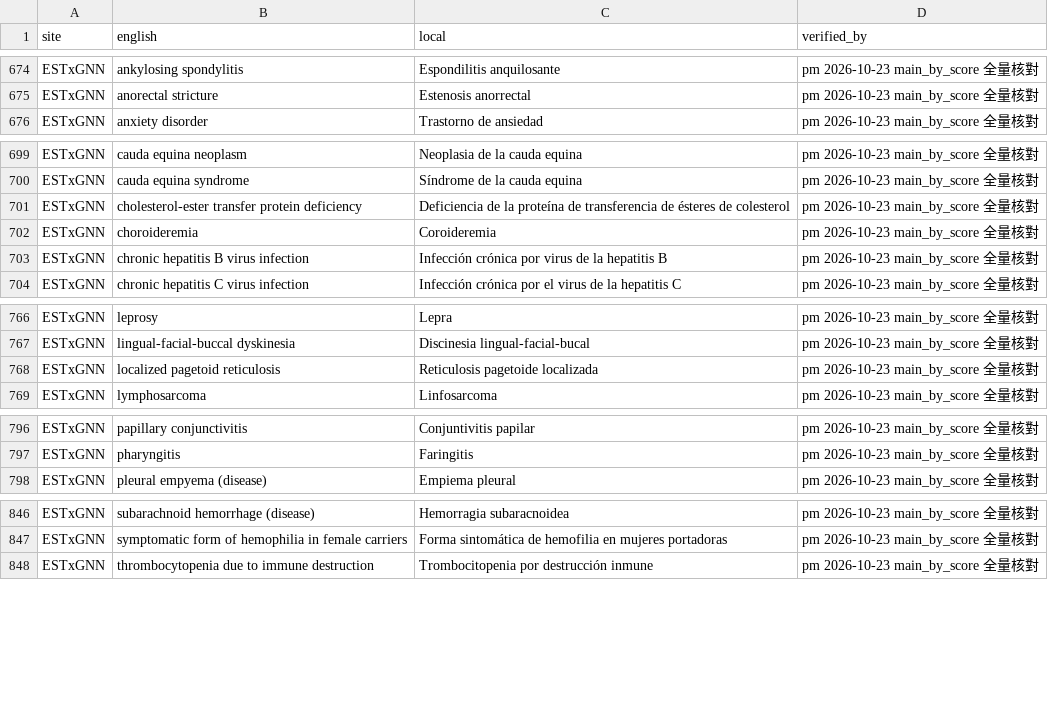
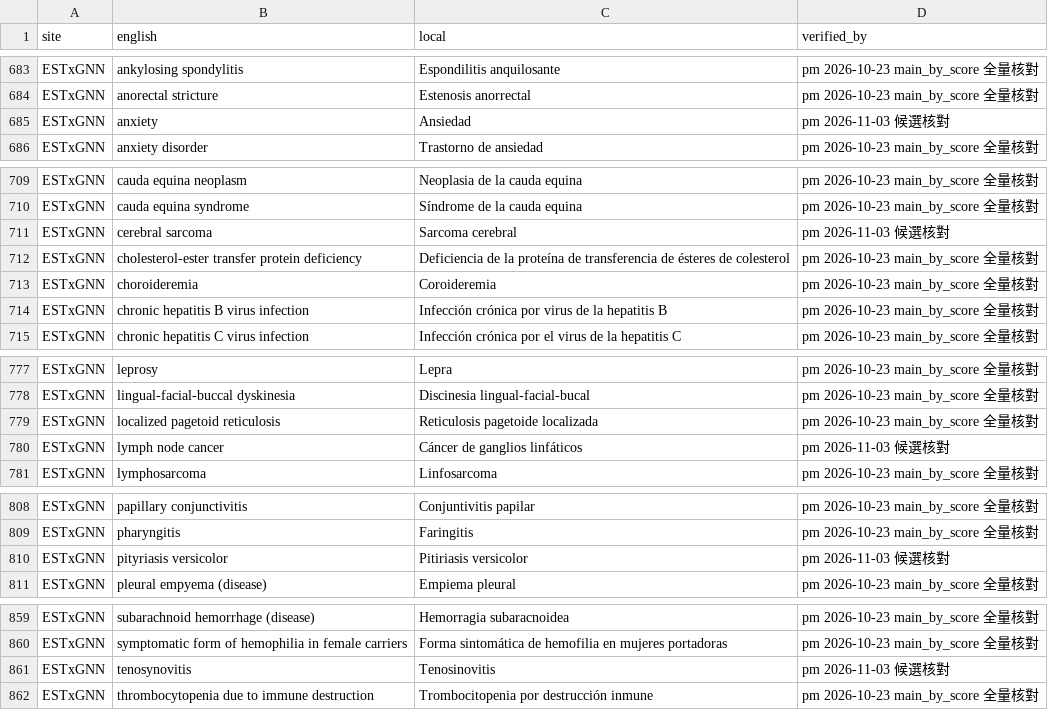
Before and after one commit to yao-care/NZTxGNN, a TSV file: tools/txgnn/.claude/check_rules/verified_translations.tsv, drawn as a sheet; only a part is shown, gaps mark what is left out; the diff covers the shown part only; the diff names each change by its address in the sheet, - before the commit and + after, or states it on an @@ line.

```diff
--- a/tools/txgnn/.claude/check_rules/verified_translations.tsv
+++ b/tools/txgnn/.claude/check_rules/verified_translations.tsv
+row 685: ESTxGNN | anxiety | Ansiedad | pm 2026-11-03 候選核對
+row 711: ESTxGNN | cerebral sarcoma | Sarcoma cerebral | pm 2026-11-03 候選核對
+row 780: ESTxGNN | lymph node cancer | Cáncer de ganglios linfáticos | pm 2026-11-03 候選核對
+row 810: ESTxGNN | pityriasis versicolor | Pitiriasis versicolor | pm 2026-11-03 候選核對
+row 861: ESTxGNN | tenosynovitis | Tenosinovitis | pm 2026-11-03 候選核對
```
Also changed, not shown: 23 added rows elsewhere in this file, 28 other files.
